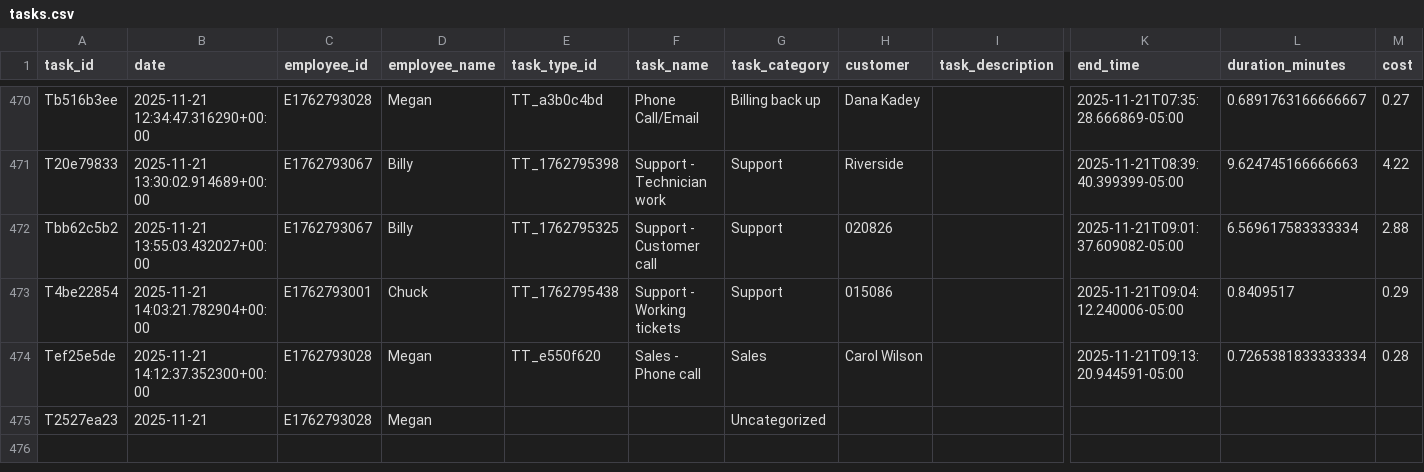
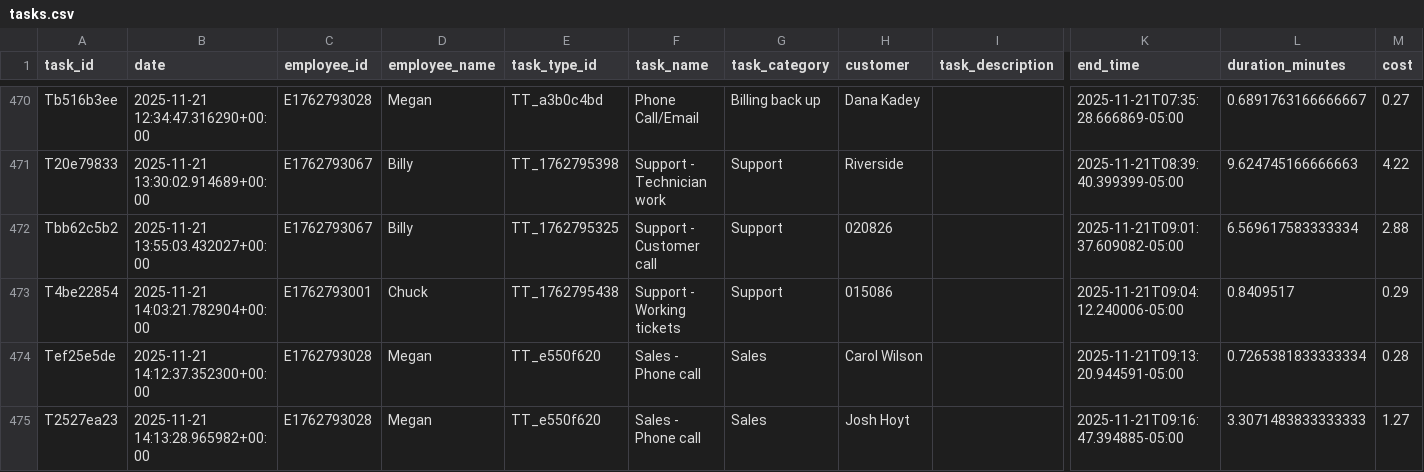
Before and after one commit to pwngithub/Employeetime, a CSV file: Data/tasks.csv, drawn as a sheet; only a part is shown, gaps mark what is left out; the diff names each change by its address in the sheet, - before the commit and + after, or states it on an @@ line.

Commit message:
Finish task (with details)

```diff
--- a/Data/tasks.csv
+++ b/Data/tasks.csv
-B475 (date): 2025-11-21
+B475 (date): 2025-11-21 14:13:28.965982+00:00
-E475 (task_type_id): (empty)
+E475 (task_type_id): TT_e550f620
-F475 (task_name): (empty)
+F475 (task_name): Sales - Phone call
-G475 (task_category): Uncategorized
+G475 (task_category): Sales
-H475 (customer): (empty)
+H475 (customer): Josh Hoyt
-K475 (end_time): (empty)
+K475 (end_time): 2025-11-21T09:16:47.394885-05:00
-L475 (duration_minutes): (empty)
+L475 (duration_minutes): 3.3071483833333333
-M475 (cost): (empty)
+M475 (cost): 1.27
```
